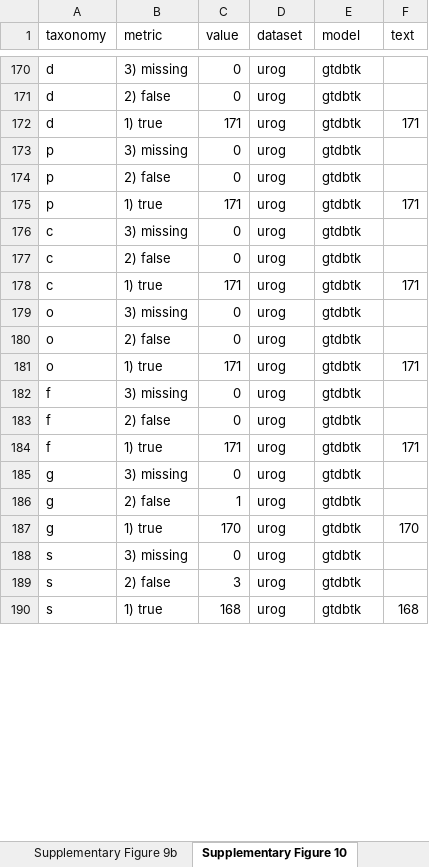
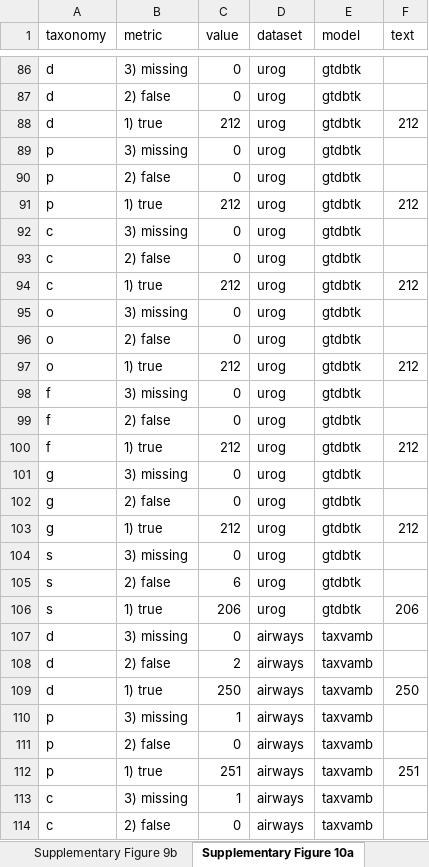
Before and after one commit to sgalkina/TaxVAMB_paper_figures, an Excel workbook: data/TaxVAMB_Source_Data.xlsx, sheet Supplementary Figure 10a, drawn as a sheet; only a part is shown, gaps mark what is left out; values as stored, in another font and other column widths than the file's, no cell formats; addresses are those after the commit; the diff covers the shown part only; the diff names each change by its address in the sheet, - before the commit and + after, or states it on an @@ line.

```diff
--- a/data/TaxVAMB_Source_Data.xlsx (sheet Supplementary Figure 10a)
+++ b/data/TaxVAMB_Source_Data.xlsx (sheet Supplementary Figure 10a)
-sheet tab: Supplementary Figure 10
+sheet tab: Supplementary Figure 10a
-C88 (value): 171
+C88 (value): 212
-F88 (text): 171
+F88 (text): 212
-C91 (value): 171
+C91 (value): 212
-F91 (text): 171
+F91 (text): 212
-C94 (value): 171
+C94 (value): 212
-F94 (text): 171
+F94 (text): 212
-C97 (value): 171
+C97 (value): 212
-F97 (text): 171
+F97 (text): 212
-C100 (value): 171
+C100 (value): 212
-F100 (text): 171
+F100 (text): 212
-C102 (value): 1
+C102 (value): 0
-C103 (value): 170
+C103 (value): 212
-F103 (text): 170
+F103 (text): 212
-C105 (value): 3
+C105 (value): 6
-C106 (value): 168
+C106 (value): 206
-F106 (text): 168
+F106 (text): 206
+row 107: d | 3) missing | 0 | airways | taxvamb
+row 108: d | 2) false | 2 | airways | taxvamb
+row 109: d | 1) true | 250 | airways | taxvamb | 250
+row 110: p | 3) missing | 1 | airways | taxvamb
+row 111: p | 2) false | 0 | airways | taxvamb
+row 112: p | 1) true | 251 | airways | taxvamb | 251
+row 113: c | 3) missing | 1 | airways | taxvamb
+row 114: c | 2) false | 0 | airways | taxvamb
```
Also changed, not shown: 110 added rows, 118 removed rows, 8 moved rows and 76 edited cells elsewhere in this sheet, sheet Supplementary Figure 9b, other sheet tabs, cell formats, 1 other file.
